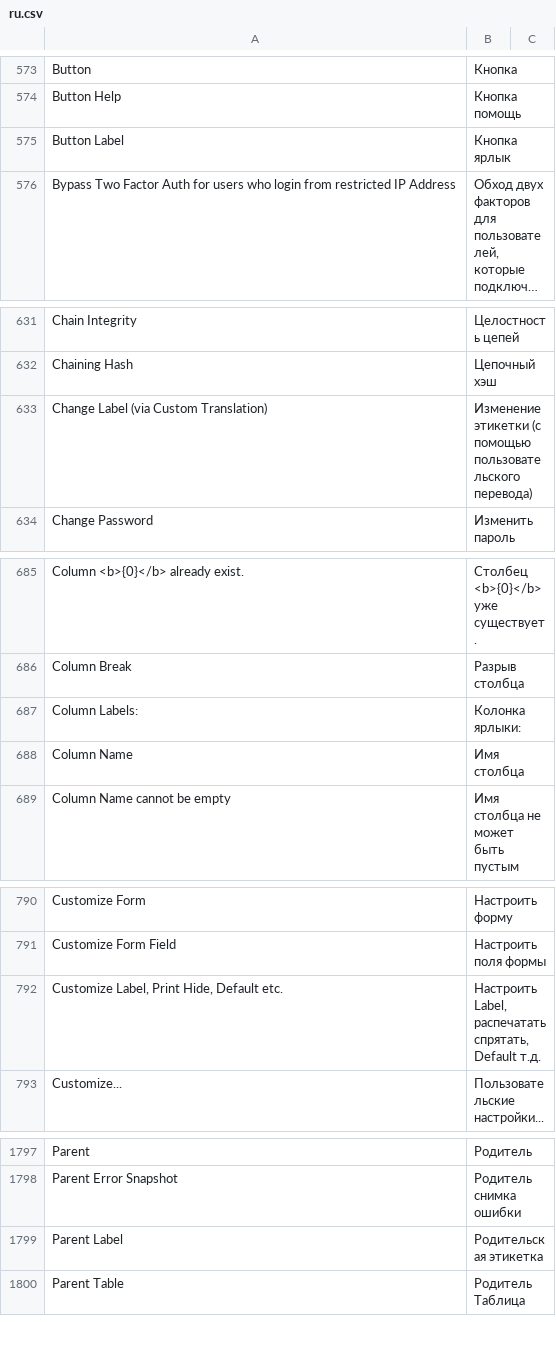
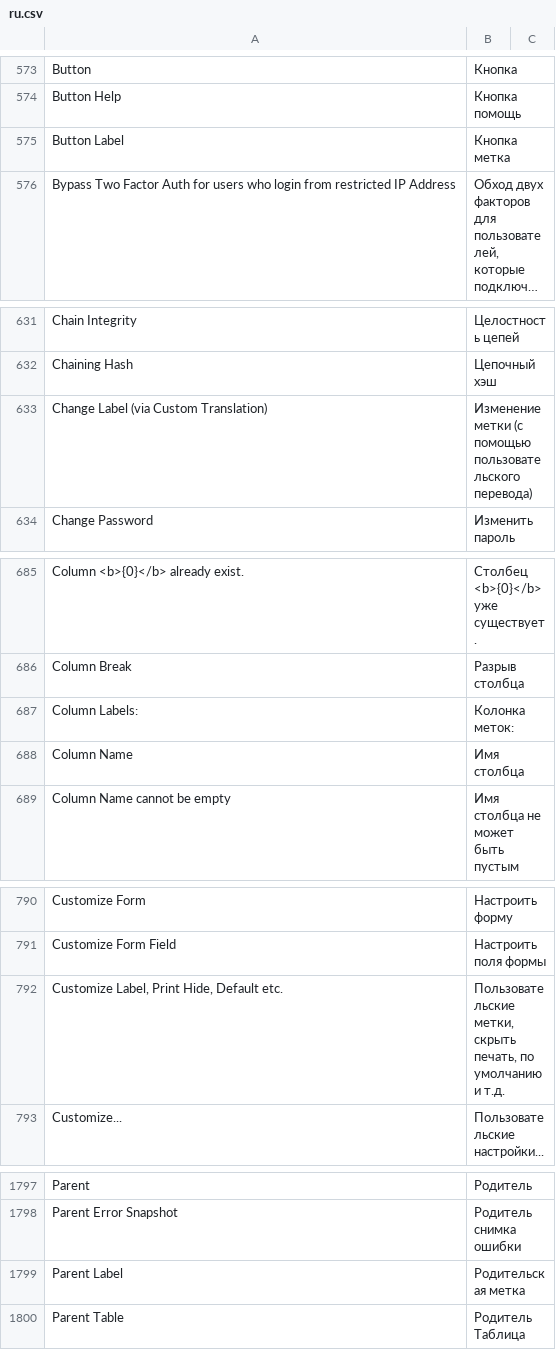
Before and after one commit to meichthys/frappe, a CSV file: frappe/translations/ru.csv, drawn as a sheet; only a part is shown, gaps mark what is left out; long unchanged cells end in …; the diff covers the shown part only; the diff names each change by its address in the sheet, - before the commit and + after, or states it on an @@ line.

```diff
--- a/frappe/translations/ru.csv
+++ b/frappe/translations/ru.csv
-B575: Кнопка ярлык
+B575: Кнопка метка
-B633: Изменение этикетки (с помощью…
+B633: Изменение метки (с помощью…
-B687: Колонка ярлыки:
+B687: Колонка меток:
-B792: Настроить Label, распечатать спрятать, Default т.д.
+B792: Пользовательские метки, скрыть печать, по умолчанию и т.д.
-B1799: Родительская этикетка
+B1799: Родительская метка
```
Also changed, not shown: 20 edited cells elsewhere in this file.
